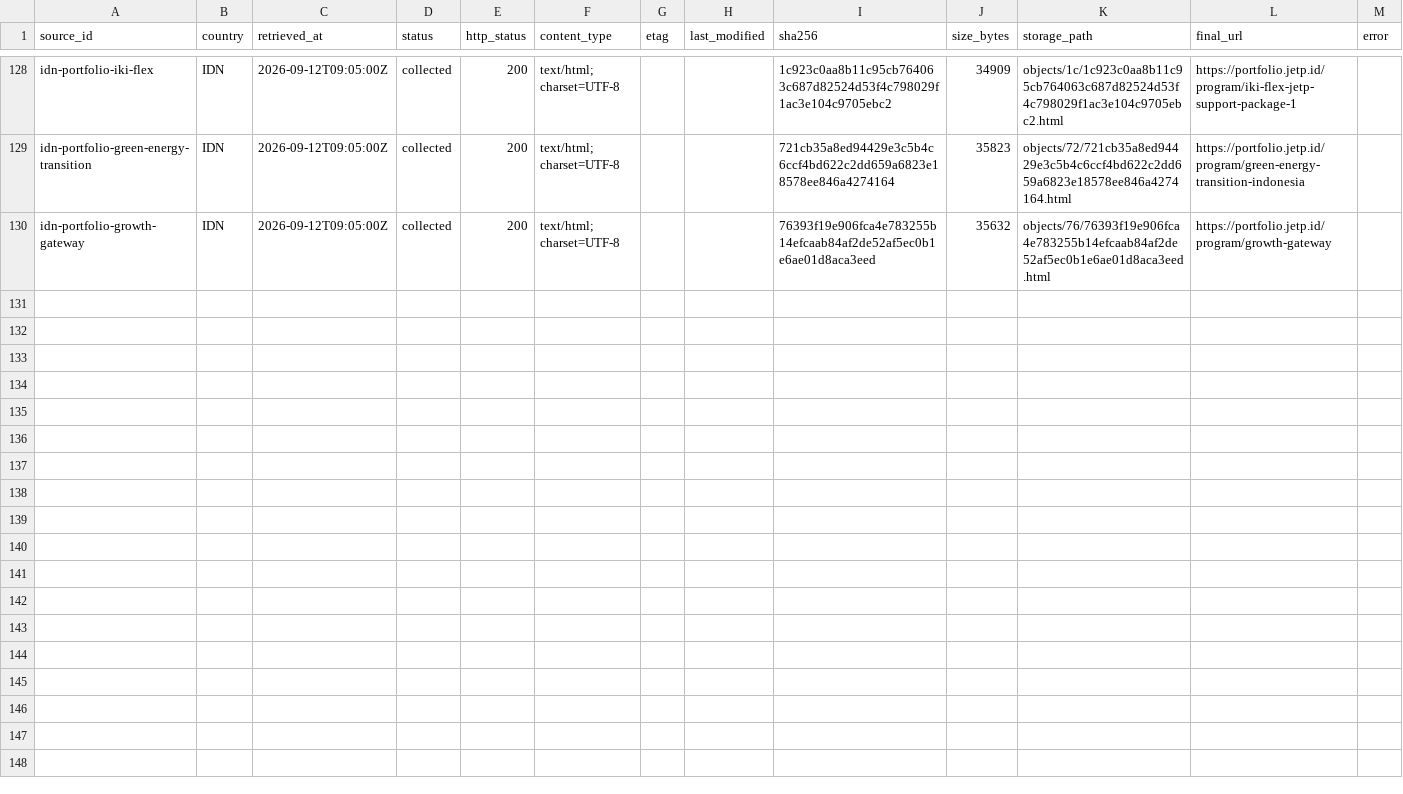
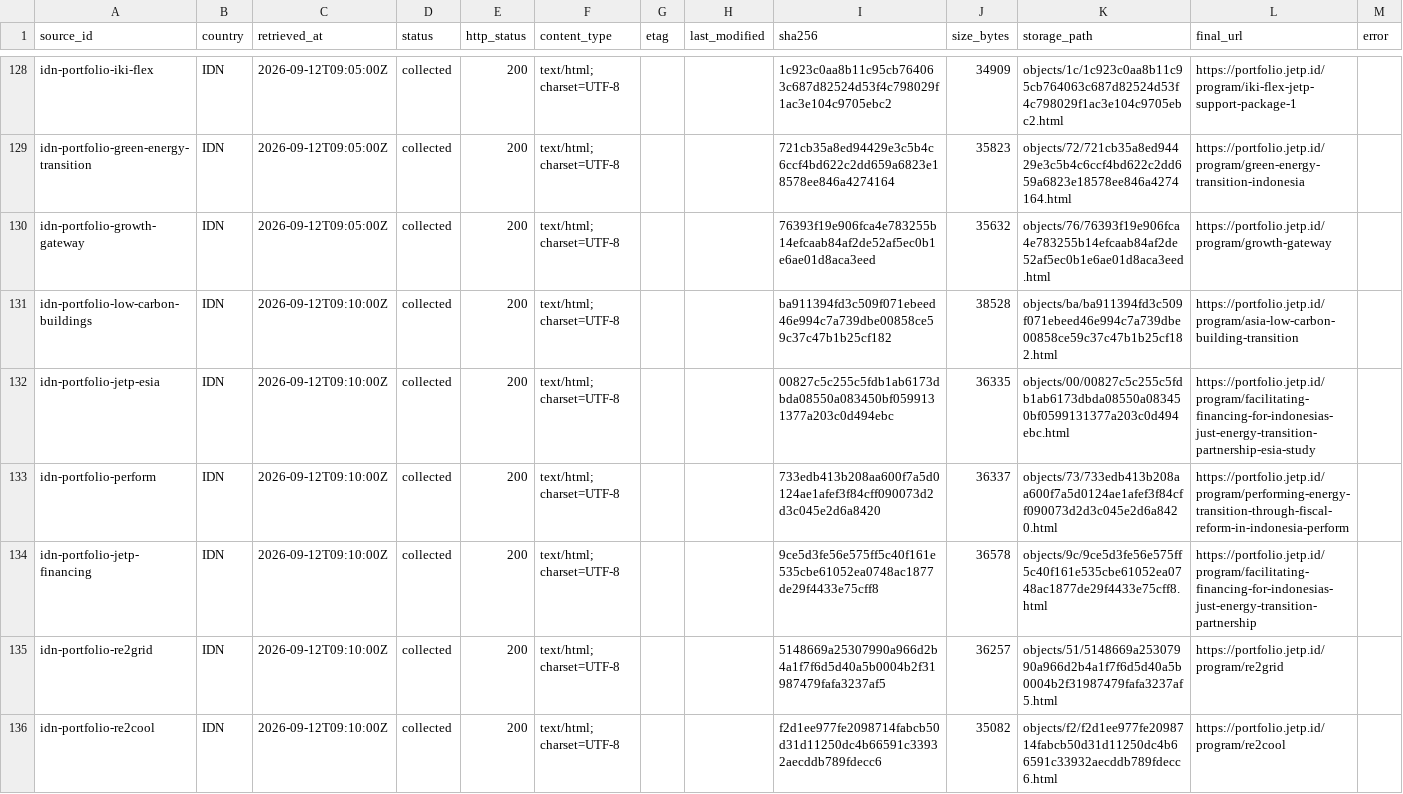
Before and after one commit to MinhHaDuong/climate-finance-het, a CSV file: data/jetp/manifest.csv, drawn as a sheet; only a part is shown, gaps mark what is left out; the diff covers the shown part only; the diff names each change by its address in the sheet, - before the commit and + after, or states it on an @@ line.

Commit message:
Archive Indonesia grant portfolio batch 3

```diff
--- a/data/jetp/manifest.csv
+++ b/data/jetp/manifest.csv
+row 131: idn-portfolio-low-carbon-buildings | IDN | 2026-09-12T09:10:00Z | collected | 200 | text/html; charset=UTF-8 |  |  | ba911394fd3c509f071ebeed46e994c7a739dbe00858ce59c37c47b1b25cf182 | 38528 | objects/ba/ba911394fd3c509f071ebeed46e994c7a739dbe00858ce59c37c47b1b25cf182.html | https://portfolio.jetp.id/program/asia-low-carbon-building-transition
+row 132: idn-portfolio-jetp-esia | IDN | 2026-09-12T09:10:00Z | collected | 200 | text/html; charset=UTF-8 |  |  | 00827c5c255c5fdb1ab6173dbda08550a083450bf0599131377a203c0d494ebc | 36335 | objects/00/00827c5c255c5fdb1ab6173dbda08550a083450bf0599131377a203c0d494ebc.html | https://portfolio.jetp.id/program/facilitating-financing-for-indonesias-just-energy-transition-partnership-esia-study
+row 133: idn-portfolio-perform | IDN | 2026-09-12T09:10:00Z | collected | 200 | text/html; charset=UTF-8 |  |  | 733edb413b208aa600f7a5d0124ae1afef3f84cff090073d2d3c045e2d6a8420 | 36337 | objects/73/733edb413b208aa600f7a5d0124ae1afef3f84cff090073d2d3c045e2d6a8420.html | https://portfolio.jetp.id/program/performing-energy-transition-through-fiscal-reform-in-indonesia-perform
+row 134: idn-portfolio-jetp-financing | IDN | 2026-09-12T09:10:00Z | collected | 200 | text/html; charset=UTF-8 |  |  | 9ce5d3fe56e575ff5c40f161e535cbe61052ea0748ac1877de29f4433e75cff8 | 36578 | objects/9c/9ce5d3fe56e575ff5c40f161e535cbe61052ea0748ac1877de29f4433e75cff8.html | https://portfolio.jetp.id/program/facilitating-financing-for-indonesias-just-energy-transition-partnership
+row 135: idn-portfolio-re2grid | IDN | 2026-09-12T09:10:00Z | collected | 200 | text/html; charset=UTF-8 |  |  | 5148669a25307990a966d2b4a1f7f6d5d40a5b0004b2f31987479fafa3237af5 | 36257 | objects/51/5148669a25307990a966d2b4a1f7f6d5d40a5b0004b2f31987479fafa3237af5.html | https://portfolio.jetp.id/program/re2grid
+row 136: idn-portfolio-re2cool | IDN | 2026-09-12T09:10:00Z | collected | 200 | text/html; charset=UTF-8 |  |  | f2d1ee977fe2098714fabcb50d31d11250dc4b66591c33932aecddb789fdecc6 | 35082 | objects/f2/f2d1ee977fe2098714fabcb50d31d11250dc4b66591c33932aecddb789fdecc6.html | https://portfolio.jetp.id/program/re2cool
```
Also changed, not shown: 6 added rows elsewhere in this file.
